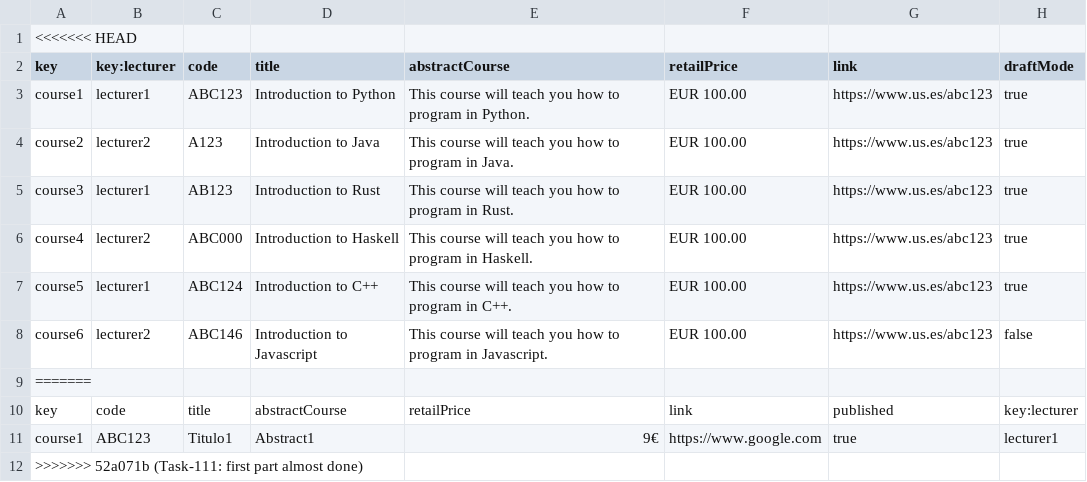
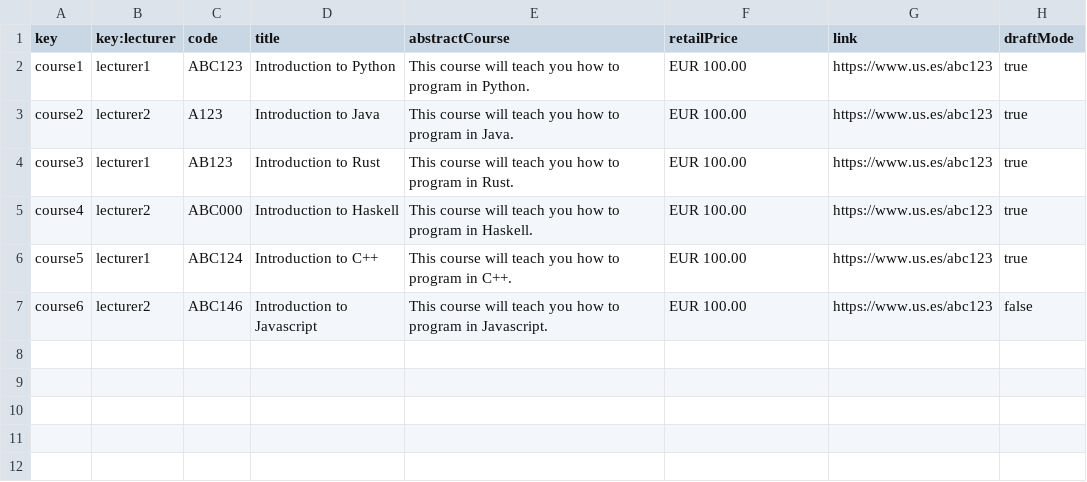
Before and after one commit to meriglmar/acme-l3-D03, a CSV file: src/main/webapp/WEB-INF/resources/sample-data/course.csv, drawn as a sheet; the diff names each change by its address in the sheet, - before the commit and + after, or states it on an @@ line.

Commit message:
Task 111: merging changes and menu with tutorial list

```diff
--- a/src/main/webapp/WEB-INF/resources/sample-data/course.csv
+++ b/src/main/webapp/WEB-INF/resources/sample-data/course.csv
-row 1: <<<<<<< HEAD
-row 9: =======
-row 10: key | code | title | abstractCourse | retailPrice | link | published | key:lecturer
-row 11: course1 | ABC123 | Titulo1 | Abstract1 | 9€ | https://www.google.com | true | lecturer1
-row 12: >>>>>>> 52a071b (Task-111: first part almost done)
```
Also changed, not shown: src/main/webapp/WEB-INF/resources/sample-data/tutorial.csv, 9 other files.
